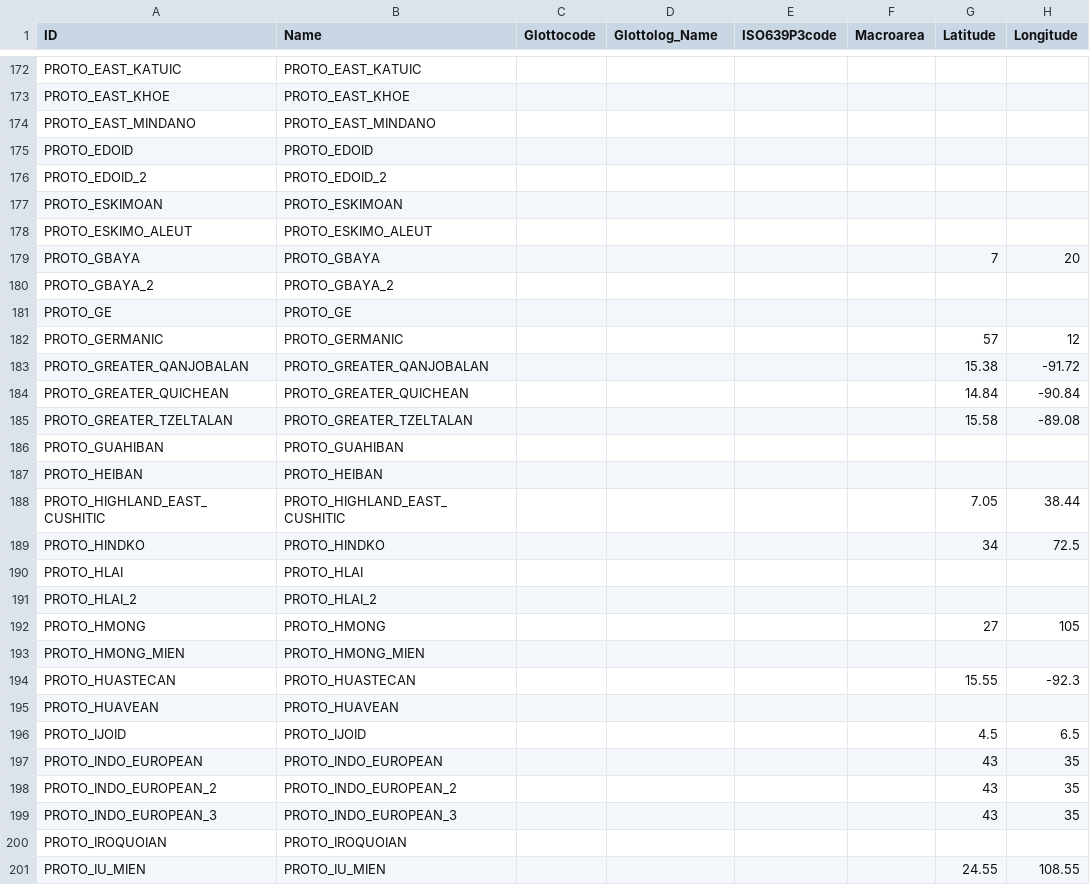
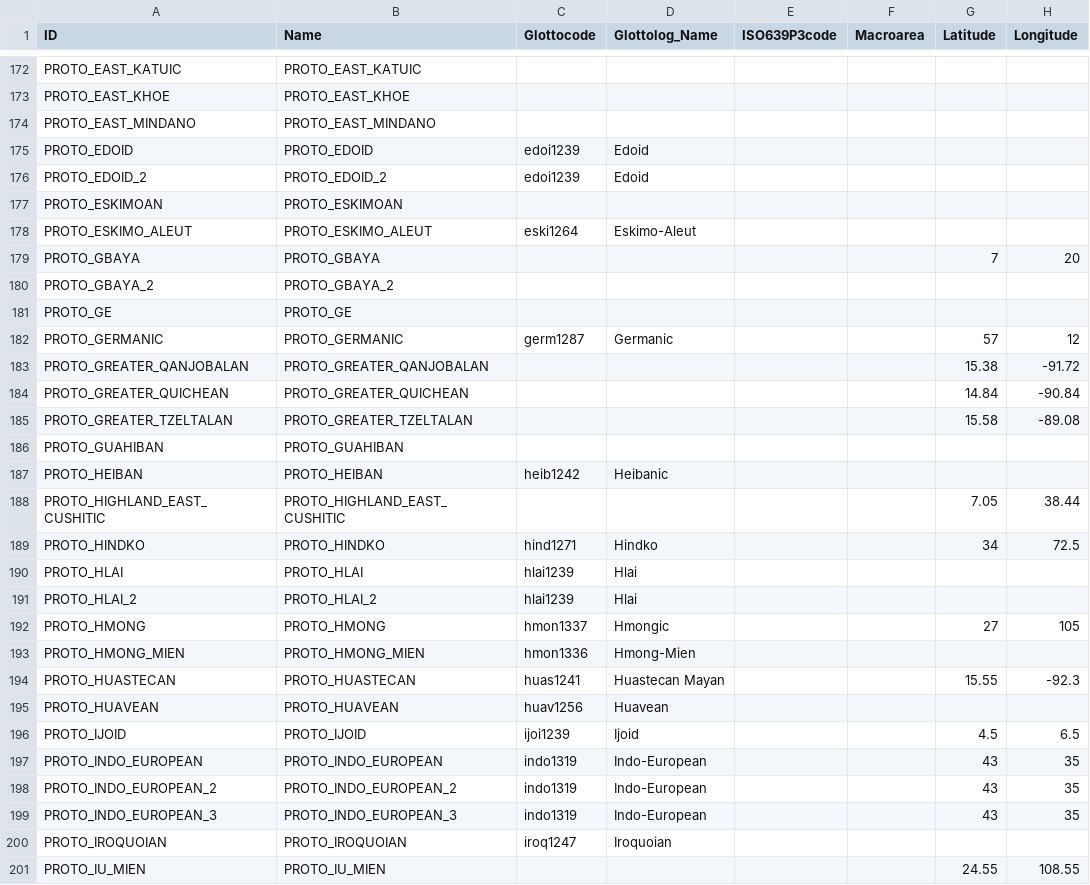
Before and after one commit to lexibank/asjp, a TSV file: etc/languages.tsv, drawn as a sheet; only a part is shown, gaps mark what is left out; the diff covers the shown part only; the diff names each change by its address in the sheet, - before the commit and + after, or states it on an @@ line.

Commit message:
Map more Proto-languages to families, re-generate CLDF

```diff
--- a/etc/languages.tsv
+++ b/etc/languages.tsv
-C175:C176 (Glottocode): (empty)
+C175:C176 (Glottocode): edoi1239
-D175:D176 (Glottolog_Name): (empty)
+D175:D176 (Glottolog_Name): Edoid
-C178 (Glottocode): (empty)
+C178 (Glottocode): eski1264
-D178 (Glottolog_Name): (empty)
+D178 (Glottolog_Name): Eskimo-Aleut
-C182 (Glottocode): (empty)
+C182 (Glottocode): germ1287
-D182 (Glottolog_Name): (empty)
+D182 (Glottolog_Name): Germanic
-C187 (Glottocode): (empty)
+C187 (Glottocode): heib1242
-D187 (Glottolog_Name): (empty)
+D187 (Glottolog_Name): Heibanic
-C189 (Glottocode): (empty)
+C189 (Glottocode): hind1271
-D189 (Glottolog_Name): (empty)
+D189 (Glottolog_Name): Hindko
-C190:C191 (Glottocode): (empty)
+C190:C191 (Glottocode): hlai1239
-D190:D191 (Glottolog_Name): (empty)
+D190:D191 (Glottolog_Name): Hlai
-C192 (Glottocode): (empty)
+C192 (Glottocode): hmon1337
-D192 (Glottolog_Name): (empty)
+D192 (Glottolog_Name): Hmongic
-C193 (Glottocode): (empty)
+C193 (Glottocode): hmon1336
-D193 (Glottolog_Name): (empty)
+D193 (Glottolog_Name): Hmong-Mien
-C194 (Glottocode): (empty)
+C194 (Glottocode): huas1241
-D194 (Glottolog_Name): (empty)
+D194 (Glottolog_Name): Huastecan Mayan
-C195 (Glottocode): (empty)
+C195 (Glottocode): huav1256
-D195 (Glottolog_Name): (empty)
+D195 (Glottolog_Name): Huavean
-C196 (Glottocode): (empty)
+C196 (Glottocode): ijoi1239
-D196 (Glottolog_Name): (empty)
+D196 (Glottolog_Name): Ijoid
-C197:C199 (Glottocode): (empty)
+C197:C199 (Glottocode): indo1319
-D197:D199 (Glottolog_Name): (empty)
+D197:D199 (Glottolog_Name): Indo-European
-C200 (Glottocode): (empty)
+C200 (Glottocode): iroq1247
-D200 (Glottolog_Name): (empty)
+D200 (Glottolog_Name): Iroquoian
```
Also changed, not shown: 142 edited cells elsewhere in this file, 2 other files.
